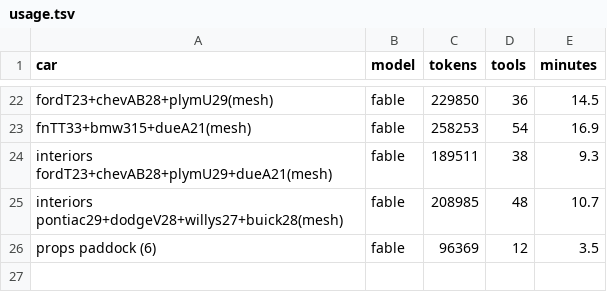
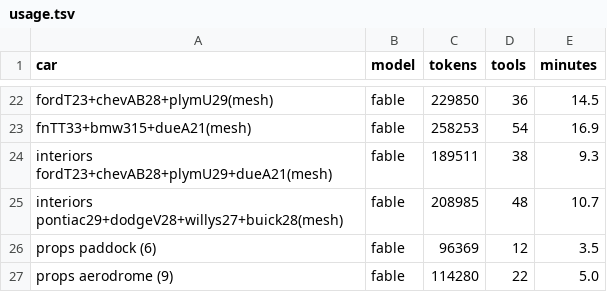
Before and after one commit to parkcarlos0611-lgt/1, a TSV file: gearhouse/tools/ref/sheetcars/usage.tsv, drawn as a sheet; only a part is shown, gaps mark what is left out; the diff names each change by its address in the sheet, - before the commit and + after, or states it on an @@ line.

```diff
--- a/gearhouse/tools/ref/sheetcars/usage.tsv
+++ b/gearhouse/tools/ref/sheetcars/usage.tsv
+row 27: props aerodrome (9) | fable | 114280 | 22 | 5.0
```
Also changed, not shown: 1 other file.
